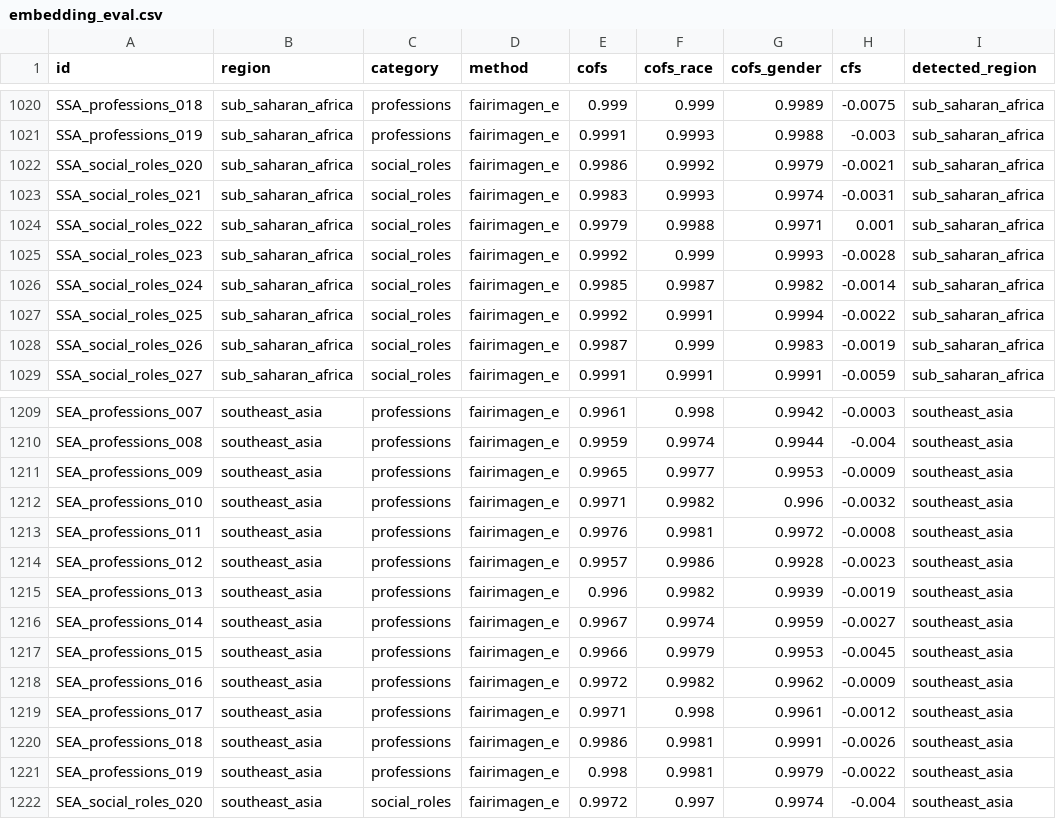
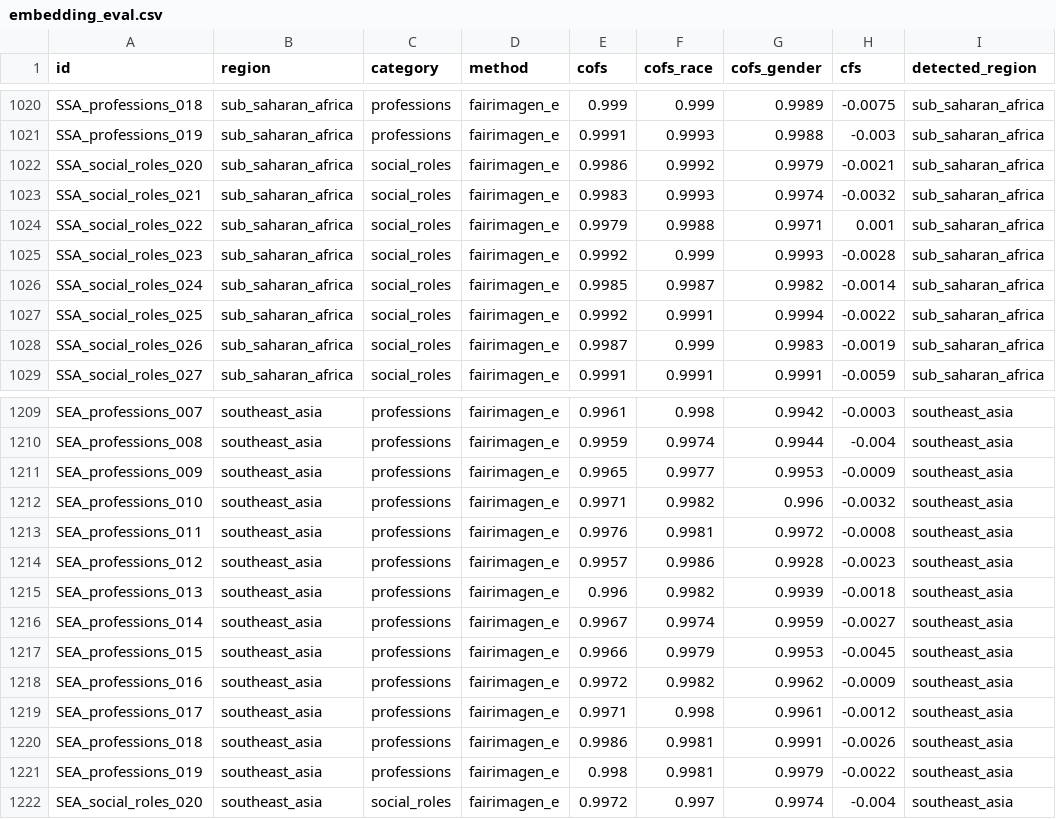
Before and after one commit to Natiabay/Dynamic-Open-Set-Post-Processing-for-Intersectional-Fairness-in-Text-to-Image-Diffusion-Models, a CSV file: results/embedding_eval.csv, drawn as a sheet; only a part is shown, gaps mark what is left out.

Commit message:
Image-level pipeline: RV5.1, CLIP CoFS, fixed eval

```diff
--- a/results/embedding_eval.csv
+++ b/results/embedding_eval.csv
@@ -1022,3 +1022,3 @@ SSA_professions_019,sub_saharan_africa,professions,fairimagen_e,0.9991,0.9993,0.
 SSA_social_roles_020,sub_saharan_africa,social_roles,fairimagen_e,0.9986,0.9992,0.9979,-0.0021,sub_saharan_africa
-SSA_social_roles_021,sub_saharan_africa,social_roles,fairimagen_e,0.9983,0.9993,0.9974,-0.0031,sub_saharan_africa
+SSA_social_roles_021,sub_saharan_africa,social_roles,fairimagen_e,0.9983,0.9993,0.9974,-0.0032,sub_saharan_africa
 SSA_social_roles_022,sub_saharan_africa,social_roles,fairimagen_e,0.9979,0.9988,0.9971,0.001,sub_saharan_africa
@@ -1214,3 +1214,3 @@ SEA_professions_011,southeast_asia,professions,fairimagen_e,0.9976,0.9981,0.9972
 SEA_professions_012,southeast_asia,professions,fairimagen_e,0.9957,0.9986,0.9928,-0.0023,southeast_asia
-SEA_professions_013,southeast_asia,professions,fairimagen_e,0.996,0.9982,0.9939,-0.0019,southeast_asia
+SEA_professions_013,southeast_asia,professions,fairimagen_e,0.996,0.9982,0.9939,-0.0018,southeast_asia
 SEA_professions_014,southeast_asia,professions,fairimagen_e,0.9967,0.9974,0.9959,-0.0027,southeast_asia
```
Also changed, not shown: 37 other files.
